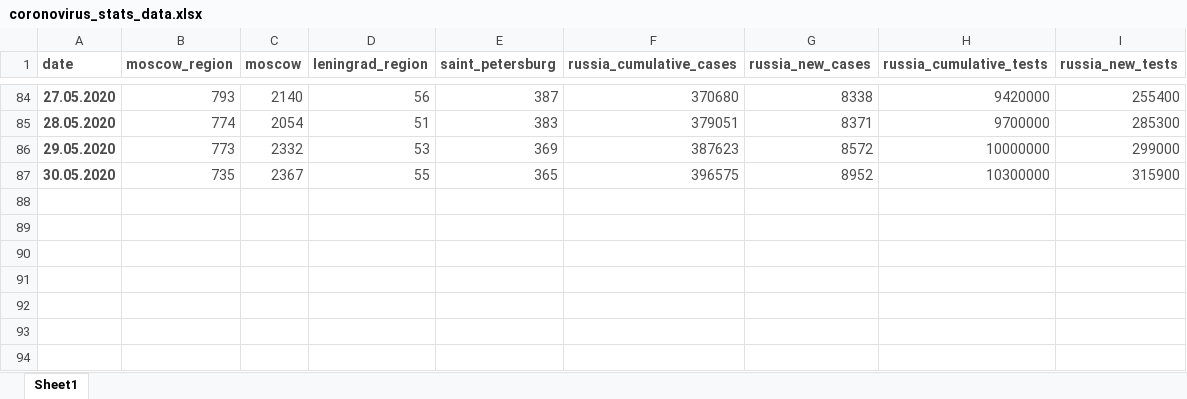
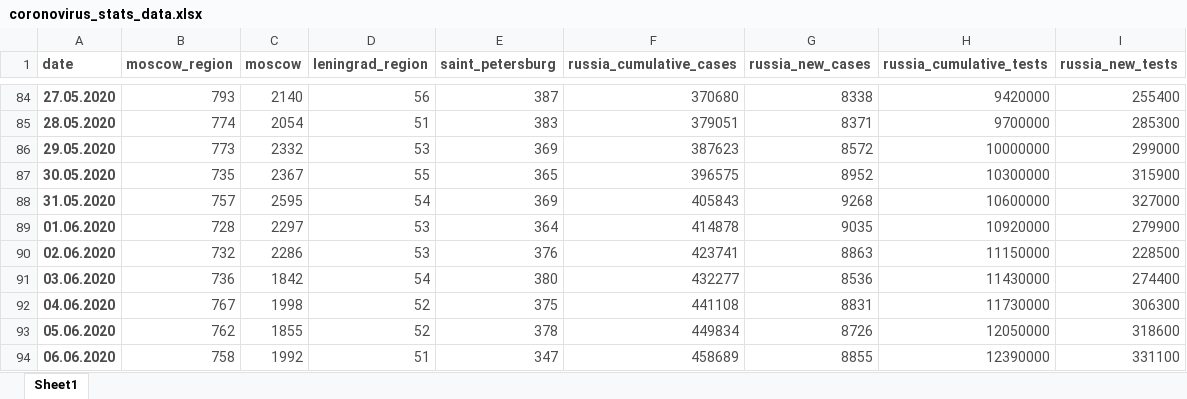
Before and after one commit to mike-chesnokov/covid19_russia_moscow, an Excel workbook: data/coronovirus_stats_data.xlsx, sheet Sheet1, drawn as a sheet; only a part is shown, gaps mark what is left out; values as stored, in another font and other column widths than the file's, no borders; the diff names each change by its address in the sheet, - before the commit and + after, or states it on an @@ line.

```diff
--- a/data/coronovirus_stats_data.xlsx (sheet Sheet1)
+++ b/data/coronovirus_stats_data.xlsx (sheet Sheet1)
+row 88: 31.05.2020 | 757 | 2595 | 54 | 369 | 405843 | 9268 | 10600000 | 327000
+row 89: 01.06.2020 | 728 | 2297 | 53 | 364 | 414878 | 9035 | 10920000 | 279900
+row 90: 02.06.2020 | 732 | 2286 | 53 | 376 | 423741 | 8863 | 11150000 | 228500
+row 91: 03.06.2020 | 736 | 1842 | 54 | 380 | 432277 | 8536 | 11430000 | 274400
+row 92: 04.06.2020 | 767 | 1998 | 52 | 375 | 441108 | 8831 | 11730000 | 306300
+row 93: 05.06.2020 | 762 | 1855 | 52 | 378 | 449834 | 8726 | 12050000 | 318600
+row 94: 06.06.2020 | 758 | 1992 | 51 | 347 | 458689 | 8855 | 12390000 | 331100
```
Also changed, not shown: 6 other files.
